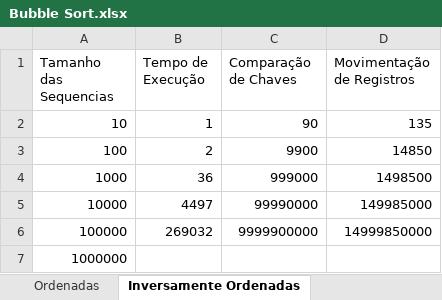
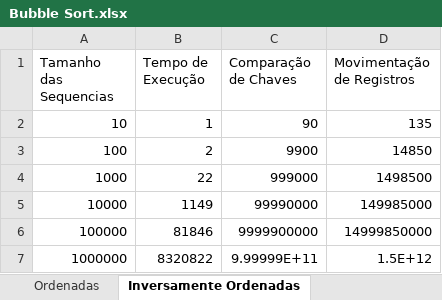
Before and after one commit to NycolasR/Projeto-AA, an Excel workbook: projeto.aa/src/main/resources/planilhas/Bubble Sort.xlsx, sheet Inversamente Ordenadas, drawn as a sheet; values as stored, in another font and other column widths than the file's, no borders; the diff names each change by its address in the sheet, - before the commit and + after, or states it on an @@ line.

```diff
--- a/projeto.aa/src/main/resources/planilhas/Bubble Sort.xlsx (sheet Inversamente Ordenadas)
+++ b/projeto.aa/src/main/resources/planilhas/Bubble Sort.xlsx (sheet Inversamente Ordenadas)
-B4 (Tempo de Execução): 36
+B4 (Tempo de Execução): 22
-B5 (Tempo de Execução): 4497
+B5 (Tempo de Execução): 1149
-B6 (Tempo de Execução): 269032
+B6 (Tempo de Execução): 81846
-B7 (Tempo de Execução): (empty)
+B7 (Tempo de Execução): 8320822
-C7 (Comparação de Chaves): (empty)
+C7 (Comparação de Chaves): 9.99999E+11
-D7 (Movimentação de Registros): (empty)
+D7 (Movimentação de Registros): 1.5E+12
```
Also changed, not shown: sheet Aleatórias, sheet Quase Ordenadas, sheet Ordenadas, 2 other files.
